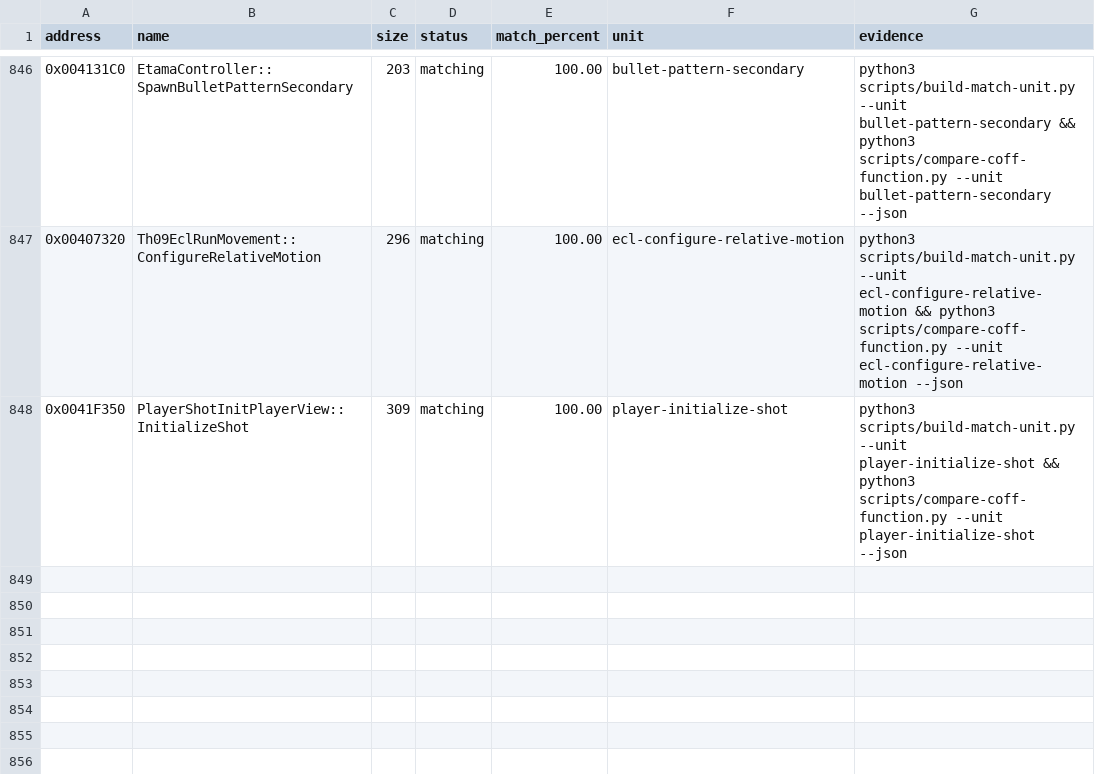
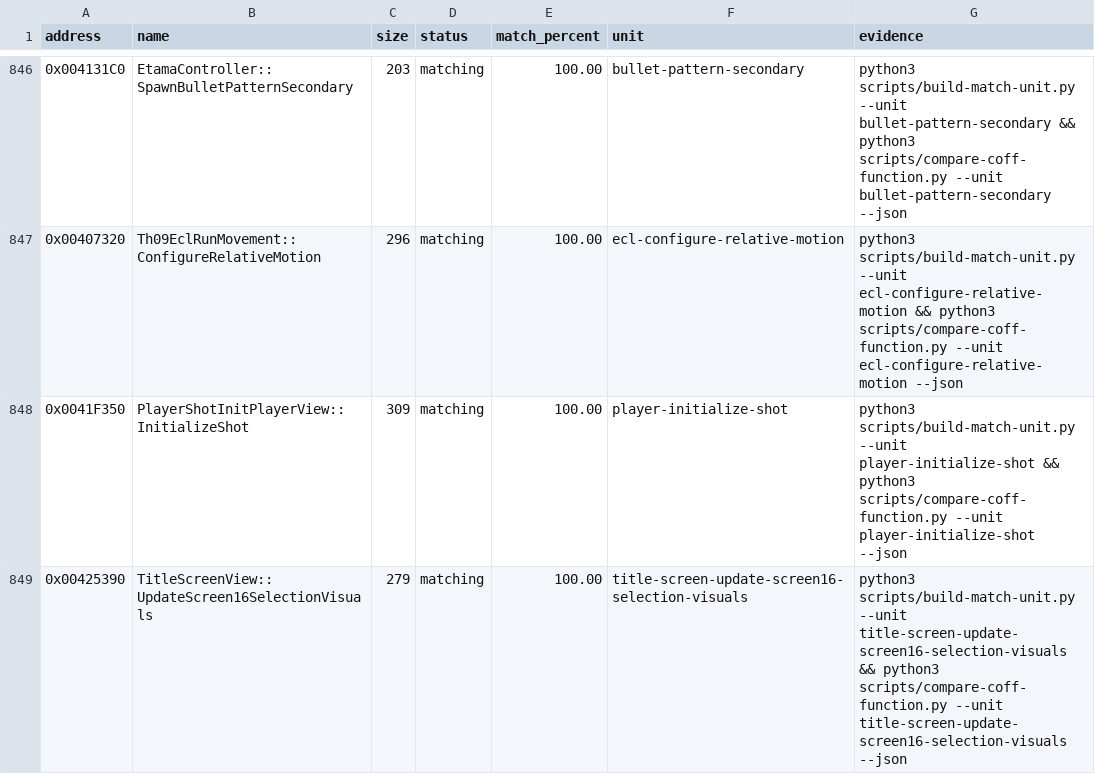
Before and after one commit to N0zoM1z0/th09, a CSV file: config/matches.csv, drawn as a sheet; only a part is shown, gaps mark what is left out; the diff names each change by its address in the sheet, - before the commit and + after, or states it on an @@ line.

Commit message:
gpt-web: exactify screen16 selection visuals

```diff
--- a/config/matches.csv
+++ b/config/matches.csv
+row 849: 0x00425390 | TitleScreenView::UpdateScreen16SelectionVisuals | 279 | matching | 100.00 | title-screen-update-screen16-selection-visuals | python3 scripts/build-match-unit.py --unit title-screen-update-screen16-selection-visuals && python3 scripts/compare-coff-function.py --unit title-screen-update-screen16-selection-visuals --json
```
Also changed, not shown: 8 other files.
